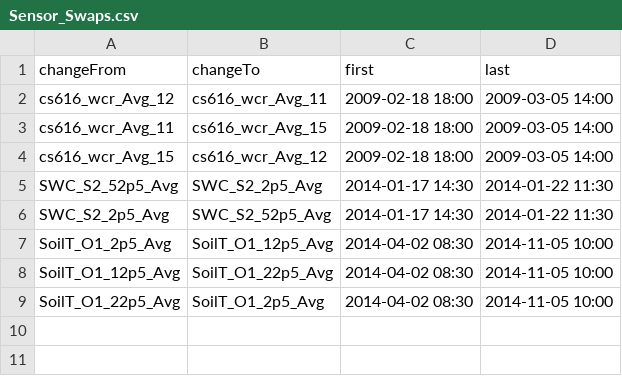
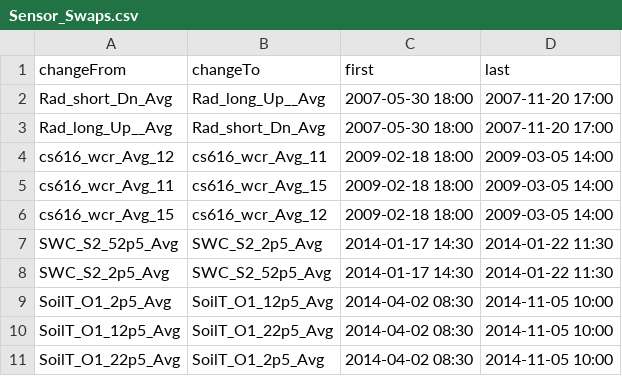
Before and after one commit to gremau/NMEG_FluxProcConfig, a CSV file: HeaderResolutions/SLand/Sensor_Swaps.csv, drawn as a sheet.

```diff
--- a/HeaderResolutions/SLand/Sensor_Swaps.csv
+++ b/HeaderResolutions/SLand/Sensor_Swaps.csv
@@ -1,2 +1,4 @@
 changeFrom,changeTo,first,last
+Rad_short_Dn_Avg,Rad_long_Up__Avg,2007-05-30 18:00,2007-11-20 17:00
+Rad_long_Up__Avg,Rad_short_Dn_Avg,2007-05-30 18:00,2007-11-20 17:00
 cs616_wcr_Avg_12,cs616_wcr_Avg_11,2009-02-18 18:00,2009-03-05 14:00
```
Also changed, not shown: HeaderResolutions/GLand/Header_Changes.csv, HeaderResolutions/GLand/flux_HeaderResolution.csv, 3 other files.
